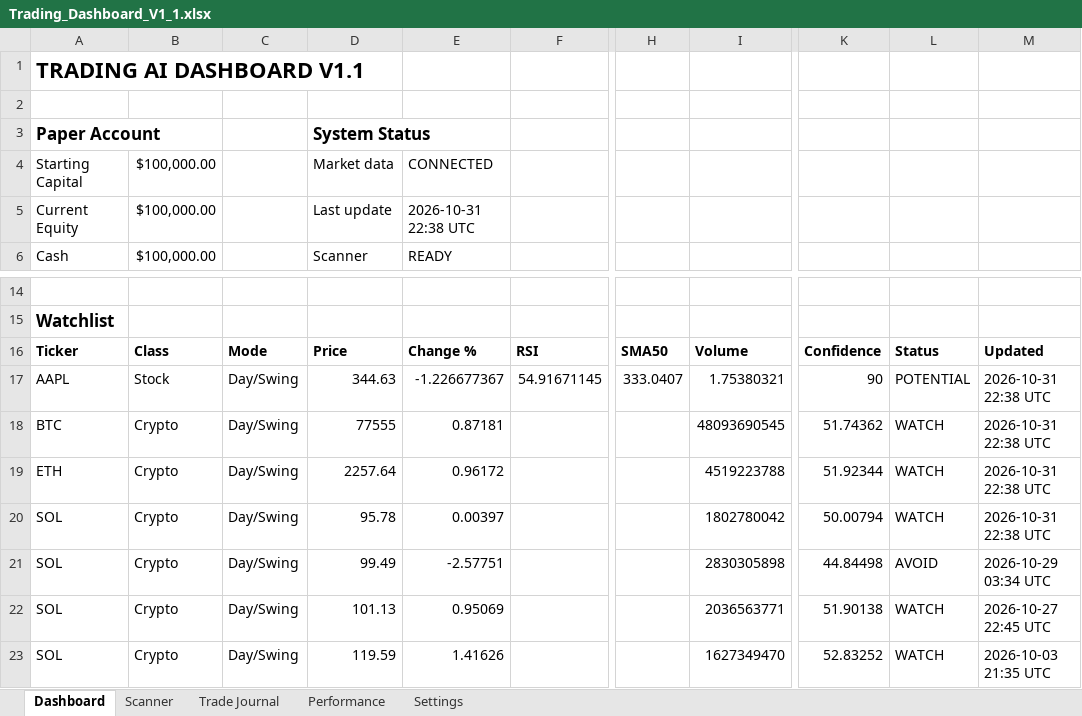
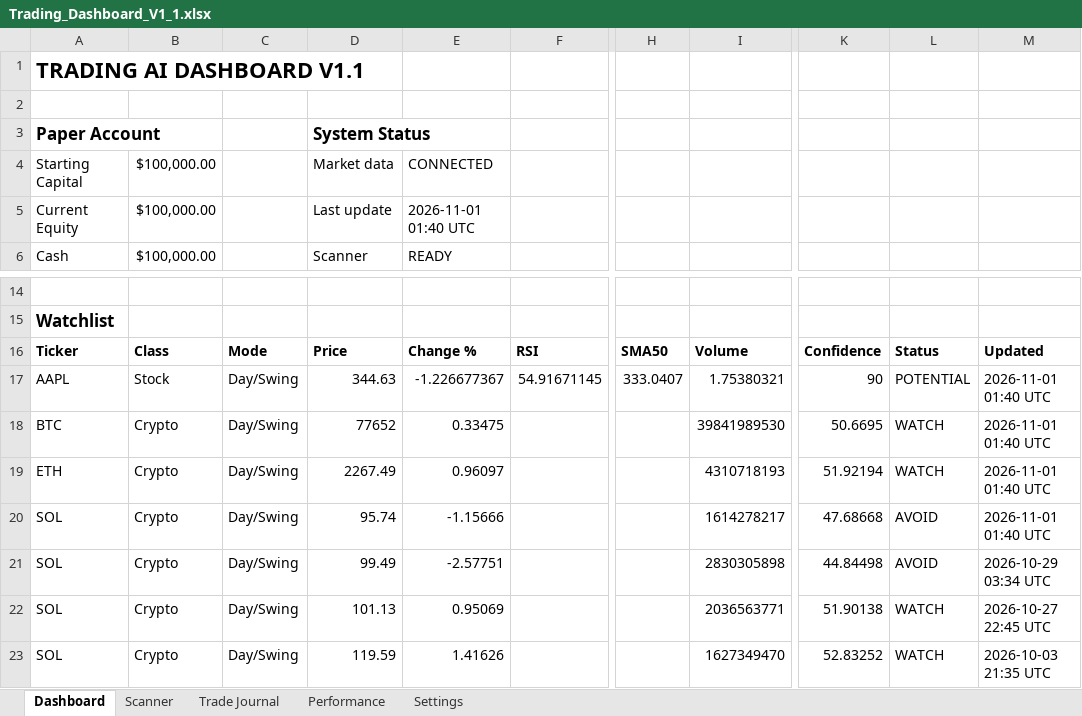
Before and after one commit to Miledy31/TRADING-AI-AGENT, an Excel workbook: Trading_Dashboard_V1_1.xlsx, sheet Dashboard, drawn as a sheet; only a part is shown, gaps mark what is left out; values as stored, in another font and other column widths than the file's, no borders; table styles not drawn; the diff names each change by its address in the sheet, - before the commit and + after, or states it on an @@ line.

```diff
--- a/Trading_Dashboard_V1_1.xlsx (sheet Dashboard)
+++ b/Trading_Dashboard_V1_1.xlsx (sheet Dashboard)
-E5: 2026-10-31 22:38 UTC
+E5: 2026-11-01 01:40 UTC
-M17:M20: 2026-10-31 22:38 UTC
+M17:M20: 2026-11-01 01:40 UTC
-D18: 77555
+D18: 77652
-E18: 0.87181
+E18: 0.33475
-I18: 48093690545
+I18: 39841989530
-K18: 51.74362
+K18: 50.6695
-D19: 2257.64
+D19: 2267.49
-E19: 0.96172
+E19: 0.96097
-I19: 4519223788
+I19: 4310718193
-K19: 51.92344
+K19: 51.92194
-D20: 95.78
+D20: 95.74
-E20: 0.00397
+E20: -1.15666
-I20: 1802780042
+I20: 1614278217
-K20: 50.00794
+K20: 47.68668
-L20: WATCH
+L20: AVOID
```
Also changed, not shown: sheet Scanner.
